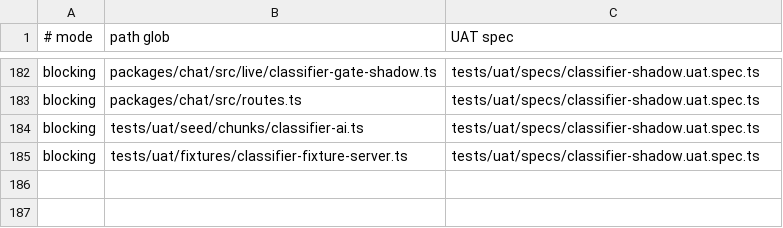
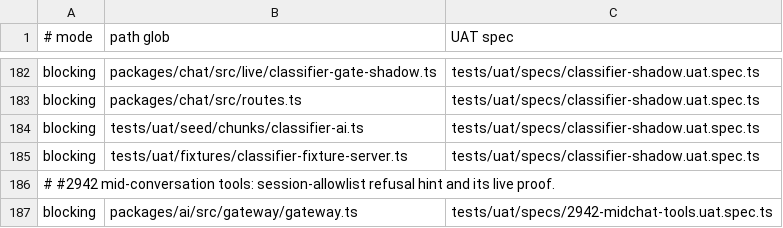
Before and after one commit to motioneso/moss, a TSV file: .claude/skills/coordinate/uat-trigger-map.tsv, drawn as a sheet; only a part is shown, gaps mark what is left out; the diff names each change by its address in the sheet, - before the commit and + after, or states it on an @@ line.

```diff
--- a/.claude/skills/coordinate/uat-trigger-map.tsv
+++ b/.claude/skills/coordinate/uat-trigger-map.tsv
+row 186: # #2942 mid-conversation tools: session-allowlist refusal hint and its live proof.
+row 187: blocking | packages/ai/src/gateway/gateway.ts | tests/uat/specs/2942-midchat-tools.uat.spec.ts
```
Also changed, not shown: 1 other file.
